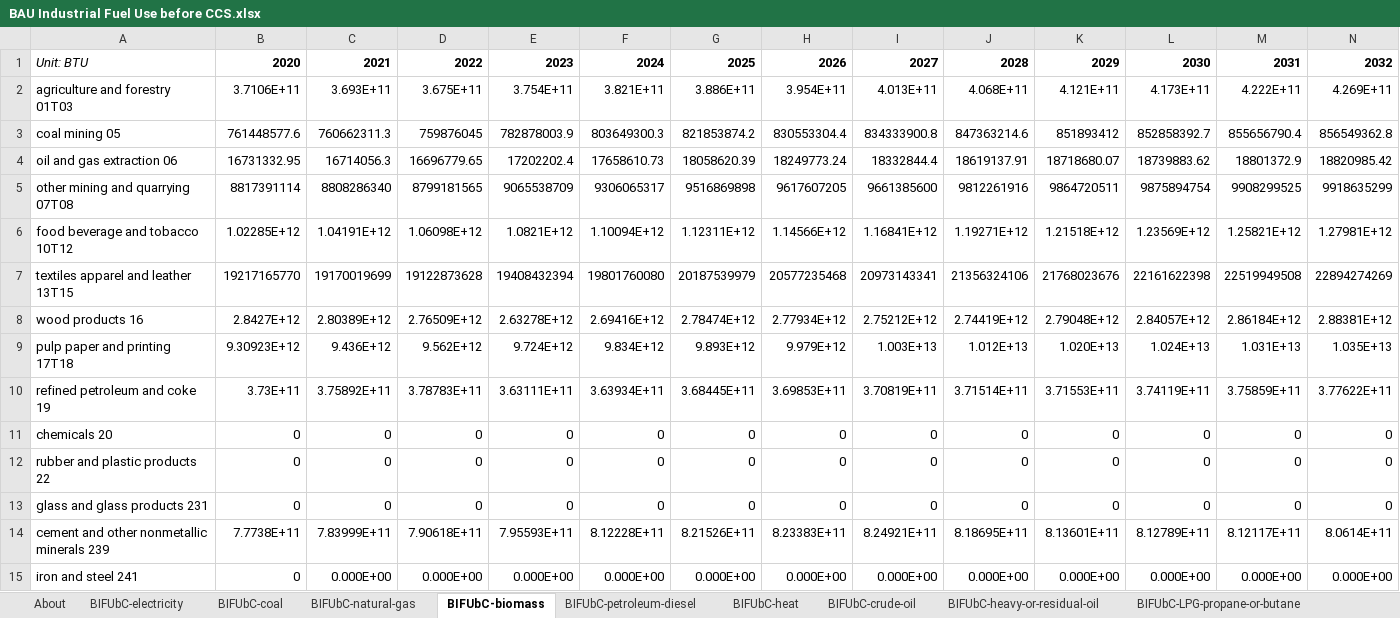
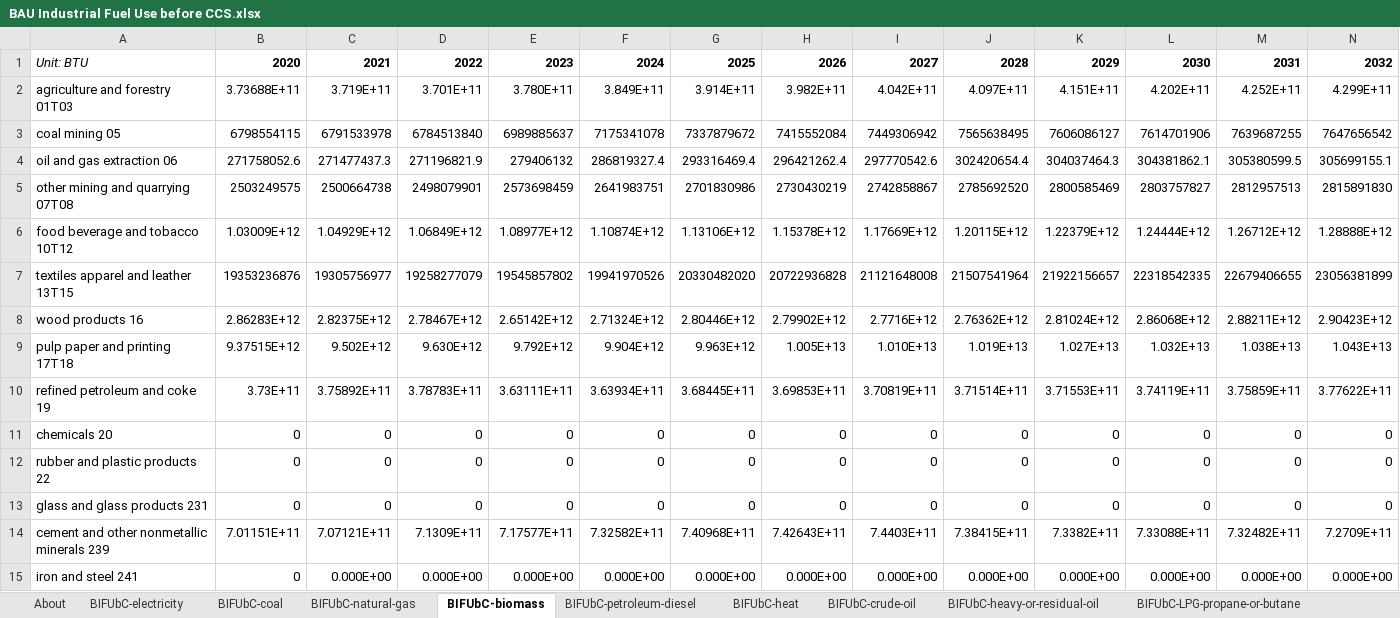
Before and after one commit to EnergyInnovation/eps-indiana, an Excel workbook: InputData/indst/BIFUbC/BAU Industrial Fuel Use before CCS.xlsx, sheet BIFUbC-biomass, drawn as a sheet; only a part is shown; values as stored, in another font and other column widths than the file's, no borders; removed rows and columns are numbered as before the commit, all else as after; rows hold the shown columns only; the diff covers the shown part only; the diff names each change by its address in the sheet, - before the commit and + after, or states it on an @@ line.

```diff
--- a/InputData/indst/BIFUbC/BAU Industrial Fuel Use before CCS.xlsx (sheet BIFUbC-biomass)
+++ b/InputData/indst/BIFUbC/BAU Industrial Fuel Use before CCS.xlsx (sheet BIFUbC-biomass)
-row 2: agriculture and forestry 01T03 | 3.7106E+11 | 3.693E+11 | 3.675E+11 | 3.754E+11 | 3.821E+11 | 3.886E+11 | 3.954E+11 | 4.013E+11 | 4.068E+11 | 4.121E+11 | 4.173E+11 | 4.222E+11 | 4.269E+11
-row 3: coal mining 05 | 761448577.6 | 760662311.3 | 759876045 | 782878003.9 | 803649300.3 | 821853874.2 | 830553304.4 | 834333900.8 | 847363214.6 | 851893412 | 852858392.7 | 855656790.4 | 856549362.8
-row 4: oil and gas extraction 06 | 16731332.95 | 16714056.3 | 16696779.65 | 17202202.4 | 17658610.73 | 18058620.39 | 18249773.24 | 18332844.4 | 18619137.91 | 18718680.07 | 18739883.62 | 18801372.9 | 18820985.42
-row 5: other mining and quarrying 07T08 | 8817391114 | 8808286340 | 8799181565 | 9065538709 | 9306065317 | 9516869898 | 9617607205 | 9661385600 | 9812261916 | 9864720511 | 9875894754 | 9908299525 | 9918635299
-row 6: food beverage and tobacco 10T12 | 1.02285E+12 | 1.04191E+12 | 1.06098E+12 | 1.0821E+12 | 1.10094E+12 | 1.12311E+12 | 1.14566E+12 | 1.16841E+12 | 1.19271E+12 | 1.21518E+12 | 1.23569E+12 | 1.25821E+12 | 1.27981E+12
-row 7: textiles apparel and leather 13T15 | 19217165770 | 19170019699 | 19122873628 | 19408432394 | 19801760080 | 20187539979 | 20577235468 | 20973143341 | 21356324106 | 21768023676 | 22161622398 | 22519949508 | 22894274269
-row 8: wood products 16 | 2.8427E+12 | 2.80389E+12 | 2.76509E+12 | 2.63278E+12 | 2.69416E+12 | 2.78474E+12 | 2.77934E+12 | 2.75212E+12 | 2.74419E+12 | 2.79048E+12 | 2.84057E+12 | 2.86184E+12 | 2.88381E+12
-row 9: pulp paper and printing 17T18 | 9.30923E+12 | 9.436E+12 | 9.562E+12 | 9.724E+12 | 9.834E+12 | 9.893E+12 | 9.979E+12 | 1.003E+13 | 1.012E+13 | 1.020E+13 | 1.024E+13 | 1.031E+13 | 1.035E+13
+row 2: agriculture and forestry 01T03 | 3.73688E+11 | 3.719E+11 | 3.701E+11 | 3.780E+11 | 3.849E+11 | 3.914E+11 | 3.982E+11 | 4.042E+11 | 4.097E+11 | 4.151E+11 | 4.202E+11 | 4.252E+11 | 4.299E+11
+row 3: coal mining 05 | 6798554115 | 6791533978 | 6784513840 | 6989885637 | 7175341078 | 7337879672 | 7415552084 | 7449306942 | 7565638495 | 7606086127 | 7614701906 | 7639687255 | 7647656542
+row 4: oil and gas extraction 06 | 271758052.6 | 271477437.3 | 271196821.9 | 279406132 | 286819327.4 | 293316469.4 | 296421262.4 | 297770542.6 | 302420654.4 | 304037464.3 | 304381862.1 | 305380599.5 | 305699155.1
+row 5: other mining and quarrying 07T08 | 2503249575 | 2500664738 | 2498079901 | 2573698459 | 2641983751 | 2701830986 | 2730430219 | 2742858867 | 2785692520 | 2800585469 | 2803757827 | 2812957513 | 2815891830
+row 6: food beverage and tobacco 10T12 | 1.03009E+12 | 1.04929E+12 | 1.06849E+12 | 1.08977E+12 | 1.10874E+12 | 1.13106E+12 | 1.15378E+12 | 1.17669E+12 | 1.20115E+12 | 1.22379E+12 | 1.24444E+12 | 1.26712E+12 | 1.28888E+12
+row 7: textiles apparel and leather 13T15 | 19353236876 | 19305756977 | 19258277079 | 19545857802 | 19941970526 | 20330482020 | 20722936828 | 21121648008 | 21507541964 | 21922156657 | 22318542335 | 22679406655 | 23056381899
+row 8: wood products 16 | 2.86283E+12 | 2.82375E+12 | 2.78467E+12 | 2.65142E+12 | 2.71324E+12 | 2.80446E+12 | 2.79902E+12 | 2.7716E+12 | 2.76362E+12 | 2.81024E+12 | 2.86068E+12 | 2.88211E+12 | 2.90423E+12
+row 9: pulp paper and printing 17T18 | 9.37515E+12 | 9.502E+12 | 9.630E+12 | 9.792E+12 | 9.904E+12 | 9.963E+12 | 1.005E+13 | 1.010E+13 | 1.019E+13 | 1.027E+13 | 1.032E+13 | 1.038E+13 | 1.043E+13
-row 14: cement and other nonmetallic minerals 239 | 7.7738E+11 | 7.83999E+11 | 7.90618E+11 | 7.95593E+11 | 8.12228E+11 | 8.21526E+11 | 8.23383E+11 | 8.24921E+11 | 8.18695E+11 | 8.13601E+11 | 8.12789E+11 | 8.12117E+11 | 8.0614E+11
+row 14: cement and other nonmetallic minerals 239 | 7.01151E+11 | 7.07121E+11 | 7.1309E+11 | 7.17577E+11 | 7.32582E+11 | 7.40968E+11 | 7.42643E+11 | 7.4403E+11 | 7.38415E+11 | 7.3382E+11 | 7.33088E+11 | 7.32482E+11 | 7.2709E+11
```
Also changed, not shown: 1 added row, 1 removed row and 30 edited cells elsewhere in this sheet, sheet BIFUbC-electricity, sheet BIFUbC-natural-gas, sheet BIFUbC-petroleum-diesel, sheet BIFUbC-coal, 24 other files.
